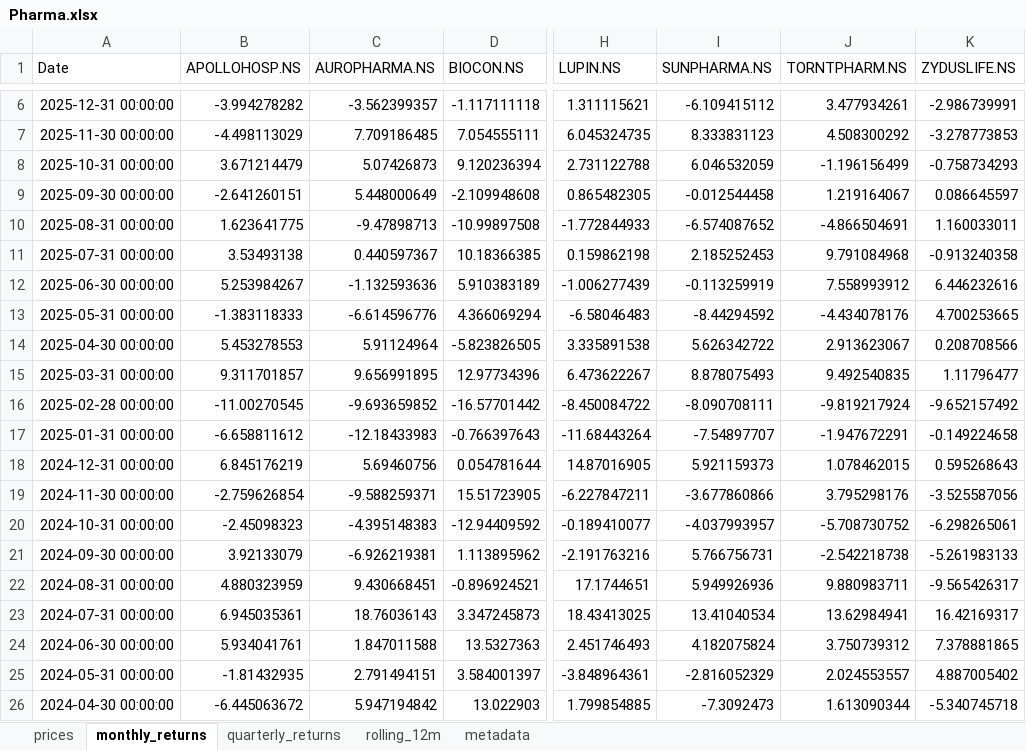
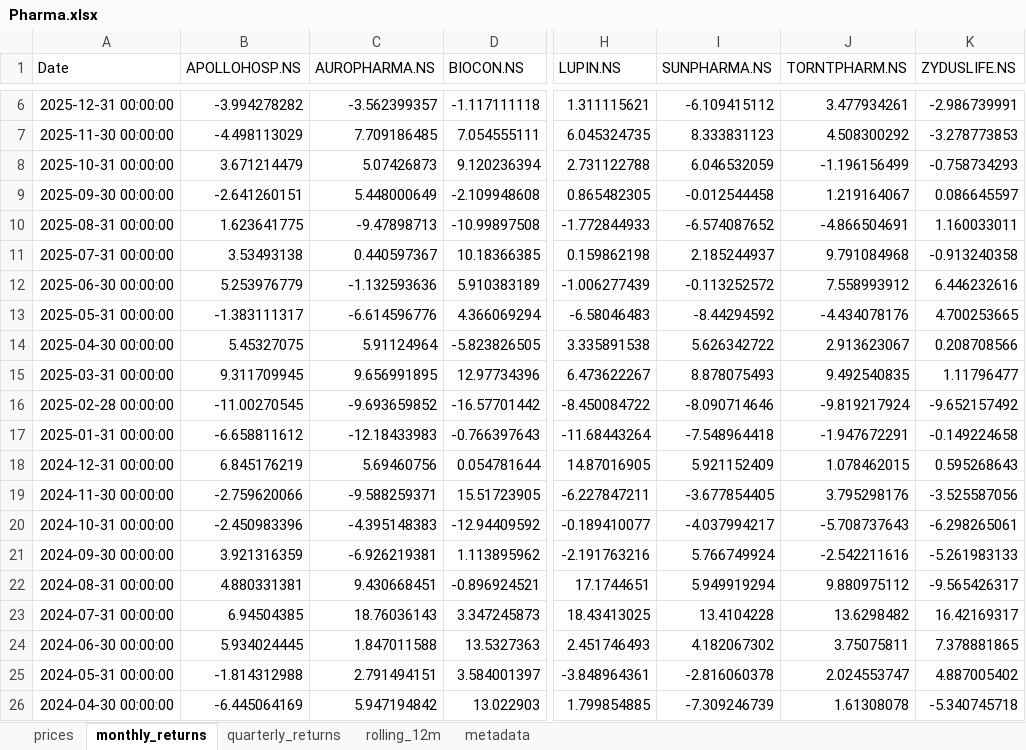
Before and after one commit to rahulshirke7951/stock-sector-dashboard, an Excel workbook: dashboards/Pharma.xlsx, sheet monthly_returns, drawn as a sheet; only a part is shown, gaps mark what is left out; values as stored, in another font and other column widths than the file's, no borders; conditional formats not drawn; the diff covers the shown part only; the diff names each change by its address in the sheet, - before the commit and + after, or states it on an @@ line.

```diff
--- a/dashboards/Pharma.xlsx (sheet monthly_returns)
+++ b/dashboards/Pharma.xlsx (sheet monthly_returns)
-I11 (SUNPHARMA.NS): 2.185252453
+I11 (SUNPHARMA.NS): 2.185244937
-B12 (APOLLOHOSP.NS): 5.253984267
+B12 (APOLLOHOSP.NS): 5.253976779
-I12 (SUNPHARMA.NS): -0.113259919
+I12 (SUNPHARMA.NS): -0.113252572
-B13 (APOLLOHOSP.NS): -1.383118333
+B13 (APOLLOHOSP.NS): -1.383111317
-B14 (APOLLOHOSP.NS): 5.453278553
+B14 (APOLLOHOSP.NS): 5.45327075
-B15 (APOLLOHOSP.NS): 9.311701857
+B15 (APOLLOHOSP.NS): 9.311709945
-I16 (SUNPHARMA.NS): -8.090708111
+I16 (SUNPHARMA.NS): -8.090714646
-I17 (SUNPHARMA.NS): -7.54897707
+I17 (SUNPHARMA.NS): -7.548964418
-I18 (SUNPHARMA.NS): 5.921159373
+I18 (SUNPHARMA.NS): 5.921152409
-B19 (APOLLOHOSP.NS): -2.759626854
+B19 (APOLLOHOSP.NS): -2.759620066
-I19 (SUNPHARMA.NS): -3.677860866
+I19 (SUNPHARMA.NS): -3.677854405
-B20 (APOLLOHOSP.NS): -2.45098323
+B20 (APOLLOHOSP.NS): -2.450983396
-I20 (SUNPHARMA.NS): -4.037993957
+I20 (SUNPHARMA.NS): -4.037994217
-J20 (TORNTPHARM.NS): -5.708730752
+J20 (TORNTPHARM.NS): -5.708737643
-B21 (APOLLOHOSP.NS): 3.92133079
+B21 (APOLLOHOSP.NS): 3.921316359
-I21 (SUNPHARMA.NS): 5.766756731
+I21 (SUNPHARMA.NS): 5.766749924
-J21 (TORNTPHARM.NS): -2.542218738
+J21 (TORNTPHARM.NS): -2.542211616
-B22 (APOLLOHOSP.NS): 4.880323959
+B22 (APOLLOHOSP.NS): 4.880331381
-I22 (SUNPHARMA.NS): 5.949926936
+I22 (SUNPHARMA.NS): 5.949919294
-J22 (TORNTPHARM.NS): 9.880983711
+J22 (TORNTPHARM.NS): 9.880975112
-B23 (APOLLOHOSP.NS): 6.945035361
+B23 (APOLLOHOSP.NS): 6.94504385
-I23 (SUNPHARMA.NS): 13.41040534
+I23 (SUNPHARMA.NS): 13.4104228
-J23 (TORNTPHARM.NS): 13.62984941
+J23 (TORNTPHARM.NS): 13.6298482
-B24 (APOLLOHOSP.NS): 5.934041761
+B24 (APOLLOHOSP.NS): 5.934024445
-I24 (SUNPHARMA.NS): 4.182075824
+I24 (SUNPHARMA.NS): 4.182067302
-J24 (TORNTPHARM.NS): 3.750739312
+J24 (TORNTPHARM.NS): 3.75075811
-B25 (APOLLOHOSP.NS): -1.81432935
+B25 (APOLLOHOSP.NS): -1.814312988
-I25 (SUNPHARMA.NS): -2.816052329
+I25 (SUNPHARMA.NS): -2.816060378
-J25 (TORNTPHARM.NS): 2.024553557
+J25 (TORNTPHARM.NS): 2.024553747
-B26 (APOLLOHOSP.NS): -6.445063672
+B26 (APOLLOHOSP.NS): -6.445064169
-I26 (SUNPHARMA.NS): -7.3092473
+I26 (SUNPHARMA.NS): -7.309246739
-J26 (TORNTPHARM.NS): 1.613090344
+J26 (TORNTPHARM.NS): 1.61308078
```
Also changed, not shown: 141 edited cells elsewhere in this sheet, sheet rolling_12m, sheet prices, sheet quarterly_returns, dashboards/Automobile.xlsx, dashboards/Banking.xlsx, 7 other files.
